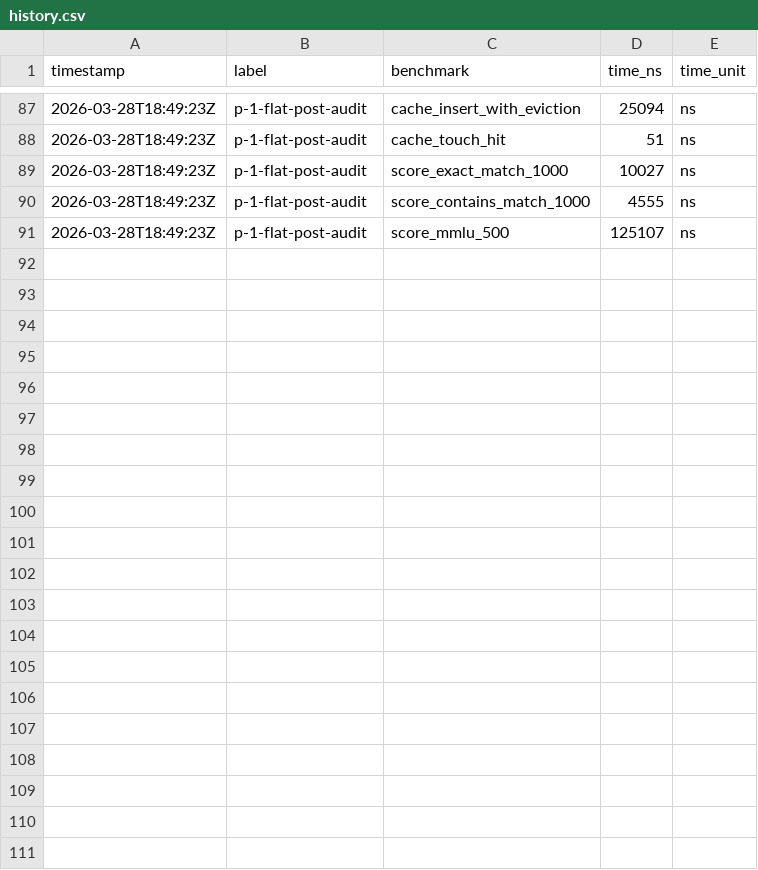
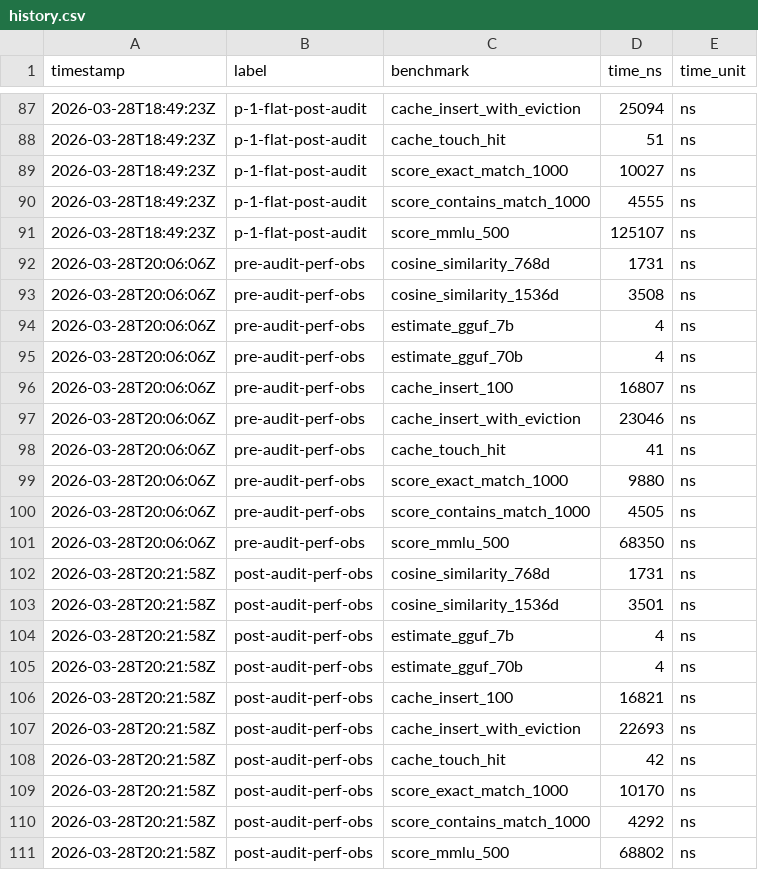
Before and after one commit to MacCracken/ifran, a CSV file: benchmarks/history.csv, drawn as a sheet; only a part is shown, gaps mark what is left out; the diff names each change by its address in the sheet, - before the commit and + after, or states it on an @@ line.

```diff
--- a/benchmarks/history.csv
+++ b/benchmarks/history.csv
+row 92: 2026-03-28T20:06:06Z | pre-audit-perf-obs | cosine_similarity_768d | 1731 | ns
+row 93: 2026-03-28T20:06:06Z | pre-audit-perf-obs | cosine_similarity_1536d | 3508 | ns
+row 94: 2026-03-28T20:06:06Z | pre-audit-perf-obs | estimate_gguf_7b | 4 | ns
+row 95: 2026-03-28T20:06:06Z | pre-audit-perf-obs | estimate_gguf_70b | 4 | ns
+row 96: 2026-03-28T20:06:06Z | pre-audit-perf-obs | cache_insert_100 | 16807 | ns
+row 97: 2026-03-28T20:06:06Z | pre-audit-perf-obs | cache_insert_with_eviction | 23046 | ns
+row 98: 2026-03-28T20:06:06Z | pre-audit-perf-obs | cache_touch_hit | 41 | ns
+row 99: 2026-03-28T20:06:06Z | pre-audit-perf-obs | score_exact_match_1000 | 9880 | ns
+row 100: 2026-03-28T20:06:06Z | pre-audit-perf-obs | score_contains_match_1000 | 4505 | ns
+row 101: 2026-03-28T20:06:06Z | pre-audit-perf-obs | score_mmlu_500 | 68350 | ns
+row 102: 2026-03-28T20:21:58Z | post-audit-perf-obs | cosine_similarity_768d | 1731 | ns
+row 103: 2026-03-28T20:21:58Z | post-audit-perf-obs | cosine_similarity_1536d | 3501 | ns
+row 104: 2026-03-28T20:21:58Z | post-audit-perf-obs | estimate_gguf_7b | 4 | ns
+row 105: 2026-03-28T20:21:58Z | post-audit-perf-obs | estimate_gguf_70b | 4 | ns
+row 106: 2026-03-28T20:21:58Z | post-audit-perf-obs | cache_insert_100 | 16821 | ns
+row 107: 2026-03-28T20:21:58Z | post-audit-perf-obs | cache_insert_with_eviction | 22693 | ns
+row 108: 2026-03-28T20:21:58Z | post-audit-perf-obs | cache_touch_hit | 42 | ns
+row 109: 2026-03-28T20:21:58Z | post-audit-perf-obs | score_exact_match_1000 | 10170 | ns
+row 110: 2026-03-28T20:21:58Z | post-audit-perf-obs | score_contains_match_1000 | 4292 | ns
+row 111: 2026-03-28T20:21:58Z | post-audit-perf-obs | score_mmlu_500 | 68802 | ns
```
Also changed, not shown: 10 other files.
